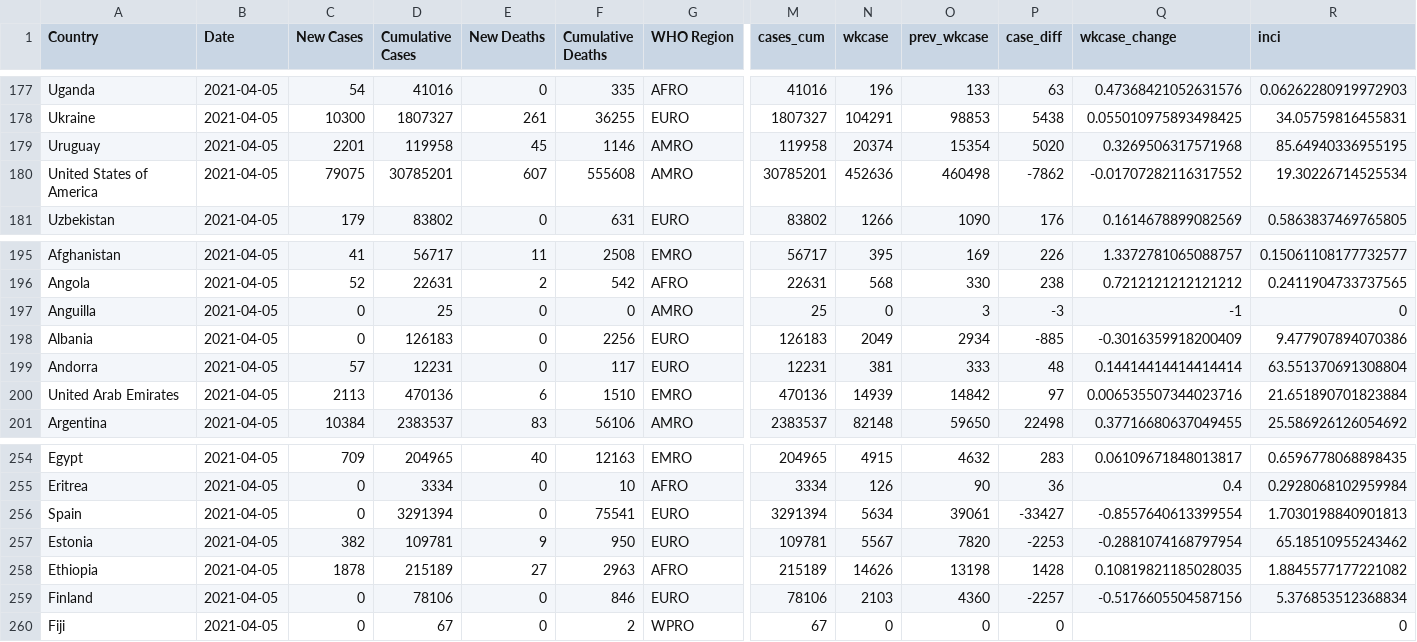
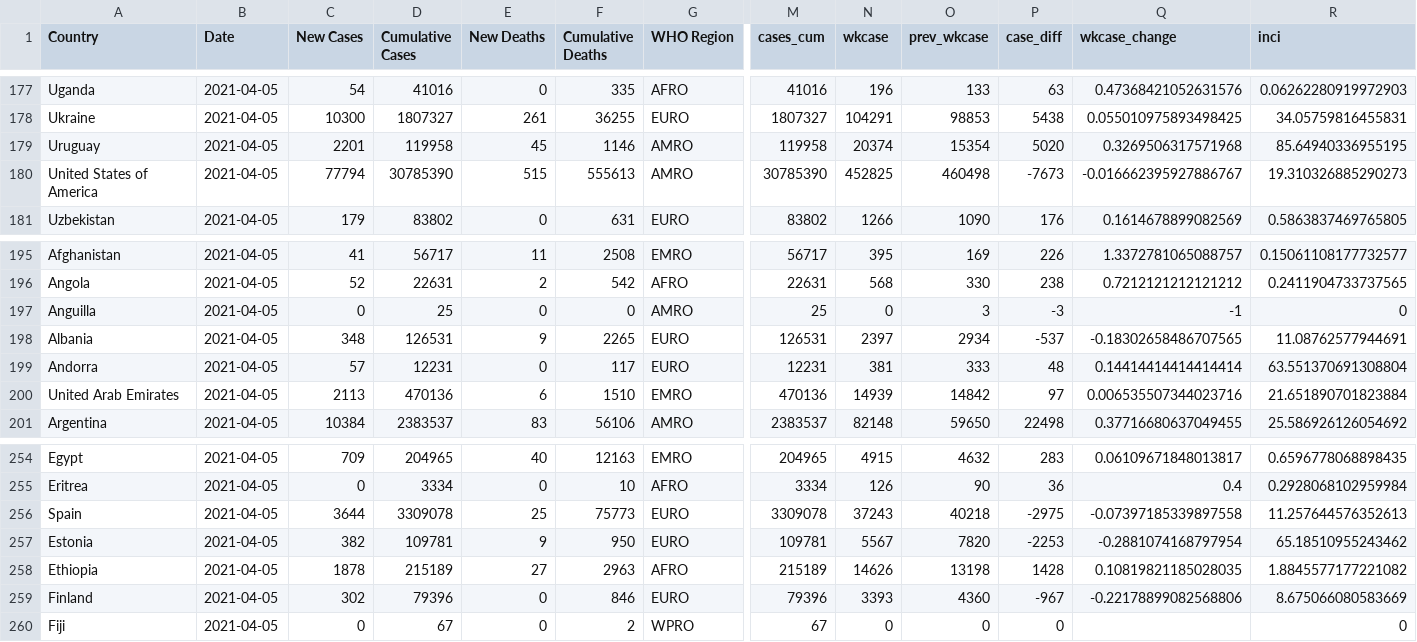
Before and after one commit to CDCgov/ITF_Power_BI, a CSV file: itf_dashboard/output/xriskmatrix_v2.csv, drawn as a sheet; only a part is shown, gaps mark what is left out; the diff covers the shown part only; the diff names each change by its address in the sheet, - before the commit and + after, or states it on an @@ line.

```diff
--- a/itf_dashboard/output/xriskmatrix_v2.csv
+++ b/itf_dashboard/output/xriskmatrix_v2.csv
-C180 (New Cases): 79075
+C180 (New Cases): 77794
-D180 (Cumulative Cases): 30785201
+D180 (Cumulative Cases): 30785390
-E180 (New Deaths): 607
+E180 (New Deaths): 515
-F180 (Cumulative Deaths): 555608
+F180 (Cumulative Deaths): 555613
-M180 (cases_cum): 30785201
+M180 (cases_cum): 30785390
-N180 (wkcase): 452636
+N180 (wkcase): 452825
-P180 (case_diff): -7862
+P180 (case_diff): -7673
-Q180 (wkcase_change): -0.01707282116317552
+Q180 (wkcase_change): -0.016662395927886767
-R180 (inci): 19.30226714525534
+R180 (inci): 19.310326885290273
-C198 (New Cases): 0
+C198 (New Cases): 348
-D198 (Cumulative Cases): 126183
+D198 (Cumulative Cases): 126531
-E198 (New Deaths): 0
+E198 (New Deaths): 9
-F198 (Cumulative Deaths): 2256
+F198 (Cumulative Deaths): 2265
-M198 (cases_cum): 126183
+M198 (cases_cum): 126531
-N198 (wkcase): 2049
+N198 (wkcase): 2397
-P198 (case_diff): -885
+P198 (case_diff): -537
-Q198 (wkcase_change): -0.3016359918200409
+Q198 (wkcase_change): -0.18302658486707565
-R198 (inci): 9.477907894070386
+R198 (inci): 11.08762577944691
-C256 (New Cases): 0
+C256 (New Cases): 3644
-D256 (Cumulative Cases): 3291394
+D256 (Cumulative Cases): 3309078
-E256 (New Deaths): 0
+E256 (New Deaths): 25
-F256 (Cumulative Deaths): 75541
+F256 (Cumulative Deaths): 75773
-M256 (cases_cum): 3291394
+M256 (cases_cum): 3309078
-N256 (wkcase): 5634
+N256 (wkcase): 37243
-O256 (prev_wkcase): 39061
+O256 (prev_wkcase): 40218
-P256 (case_diff): -33427
+P256 (case_diff): -2975
-Q256 (wkcase_change): -0.8557640613399554
+Q256 (wkcase_change): -0.07397185339897558
-R256 (inci): 1.7030198840901813
+R256 (inci): 11.257644576352613
-C259 (New Cases): 0
+C259 (New Cases): 302
-D259 (Cumulative Cases): 78106
+D259 (Cumulative Cases): 79396
-M259 (cases_cum): 78106
+M259 (cases_cum): 79396
-N259 (wkcase): 2103
+N259 (wkcase): 3393
-P259 (case_diff): -2257
+P259 (case_diff): -967
-Q259 (wkcase_change): -0.5176605504587156
+Q259 (wkcase_change): -0.22178899082568806
-R259 (inci): 5.376853512368834
+R259 (inci): 8.675066080583669
```
Also changed, not shown: 69 edited cells elsewhere in this file, itf_dashboard/output/hotspot_map.csv, itf_dashboard/output/testing_cross.csv, 2 other files.
